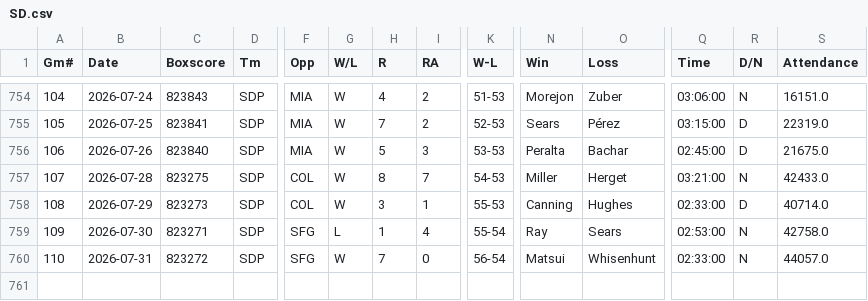
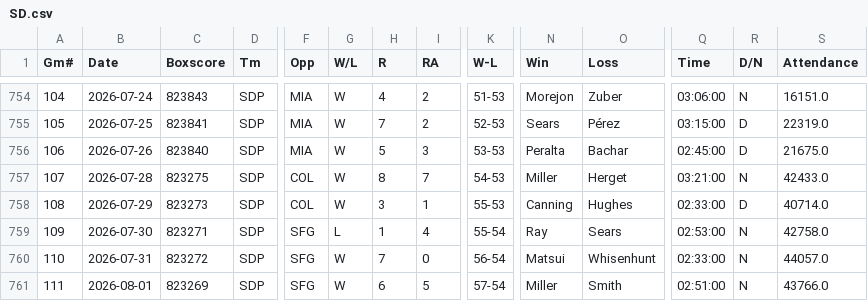
Before and after one commit to ironmanics/mlb-data, a CSV file: data/gamelogs/SD.csv, drawn as a sheet; only a part is shown, gaps mark what is left out; rows hold the shown columns only; the diff names each change by its address in the sheet, - before the commit and + after, or states it on an @@ line.

Commit message:
Add 1 game(s) for SD — 2026-08-02

```diff
--- a/data/gamelogs/SD.csv
+++ b/data/gamelogs/SD.csv
+row 761: 111 | 2026-08-01 | 823269 | SDP | SFG | W | 6 | 5 | 57-54 | Miller | Smith | 02:51:00 | N | 43766.0
```
